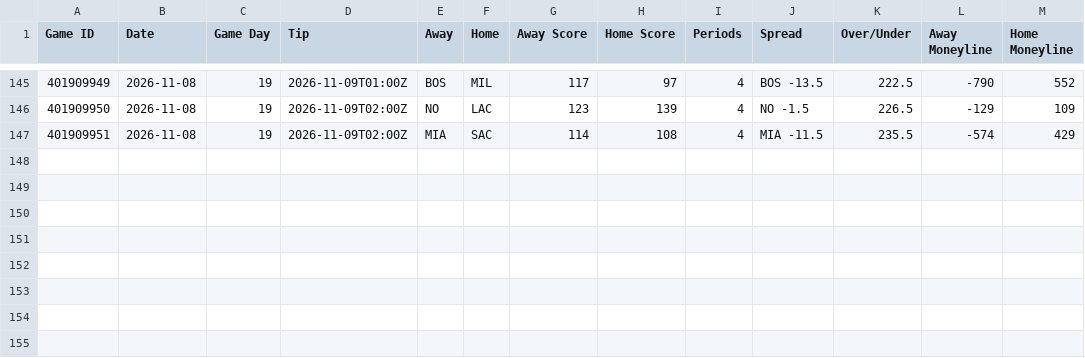
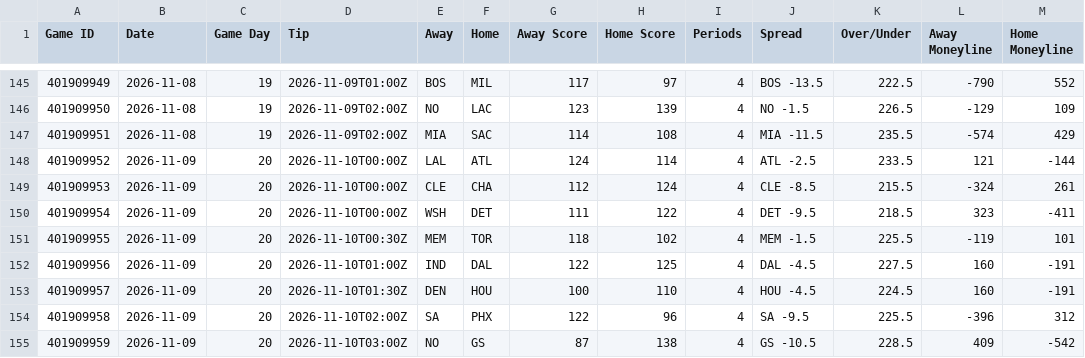
Before and after one commit to HitByOne/NBALedger, a CSV file: site/data/nba_2027_games.csv, drawn as a sheet; only a part is shown, gaps mark what is left out; the diff names each change by its address in the sheet, - before the commit and + after, or states it on an @@ line.

```diff
--- a/site/data/nba_2027_games.csv
+++ b/site/data/nba_2027_games.csv
+row 148: 401909952 | 2026-11-09 | 20 | 2026-11-10T00:00Z | LAL | ATL | 124 | 114 | 4 | ATL -2.5 | 233.5 | 121 | -144
+row 149: 401909953 | 2026-11-09 | 20 | 2026-11-10T00:00Z | CLE | CHA | 112 | 124 | 4 | CLE -8.5 | 215.5 | -324 | 261
+row 150: 401909954 | 2026-11-09 | 20 | 2026-11-10T00:00Z | WSH | DET | 111 | 122 | 4 | DET -9.5 | 218.5 | 323 | -411
+row 151: 401909955 | 2026-11-09 | 20 | 2026-11-10T00:30Z | MEM | TOR | 118 | 102 | 4 | MEM -1.5 | 225.5 | -119 | 101
+row 152: 401909956 | 2026-11-09 | 20 | 2026-11-10T01:00Z | IND | DAL | 122 | 125 | 4 | DAL -4.5 | 227.5 | 160 | -191
+row 153: 401909957 | 2026-11-09 | 20 | 2026-11-10T01:30Z | DEN | HOU | 100 | 110 | 4 | HOU -4.5 | 224.5 | 160 | -191
+row 154: 401909958 | 2026-11-09 | 20 | 2026-11-10T02:00Z | SA | PHX | 122 | 96 | 4 | SA -9.5 | 225.5 | -396 | 312
+row 155: 401909959 | 2026-11-09 | 20 | 2026-11-10T03:00Z | NO | GS | 87 | 138 | 4 | GS -10.5 | 228.5 | 409 | -542
```
Also changed, not shown: site/data/nba_2027_milestones.csv, site/data/nba_2027_team_box.csv, 12 other files.
